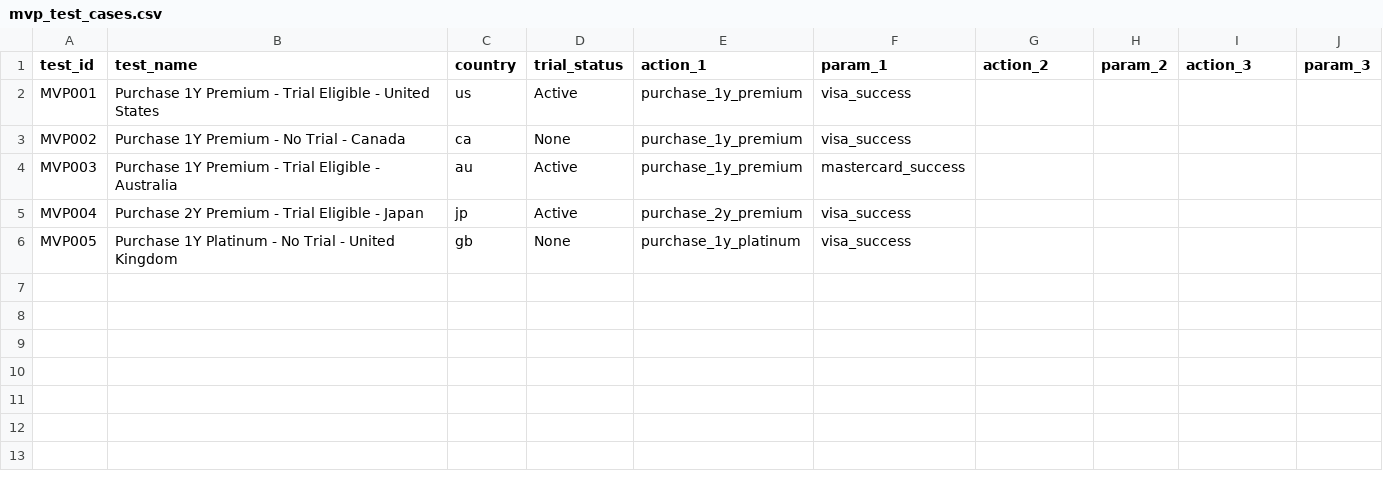
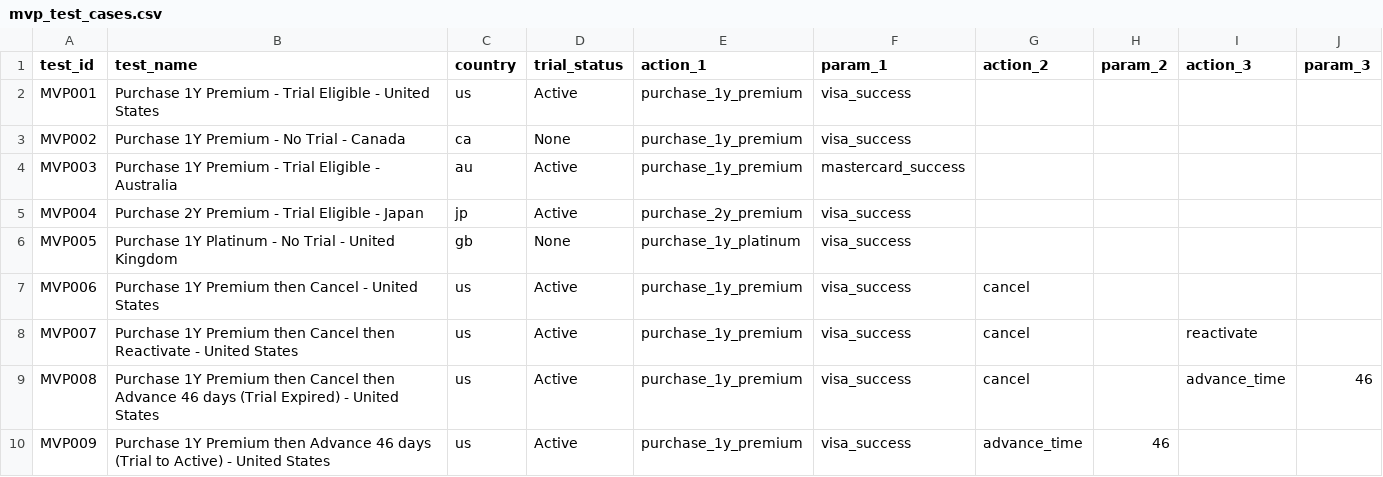
Before and after one commit to bugraakcanrapsodo/subscription, a CSV file: data/mvp_test_cases.csv, drawn as a sheet.

Commit message:
cancel, reactivate and time_advance implemented. But with issues in time_advance

```diff
--- a/data/mvp_test_cases.csv
+++ b/data/mvp_test_cases.csv
@@ -6 +6,5 @@ MVP004,Purchase 2Y Premium - Trial Eligible - Japan,jp,Active,purchase_2y_premiu
 MVP005,Purchase 1Y Platinum - No Trial - United Kingdom,gb,None,purchase_1y_platinum,visa_success,,,,
+MVP006,Purchase 1Y Premium then Cancel - United States,us,Active,purchase_1y_premium,visa_success,cancel,,,
+MVP007,Purchase 1Y Premium then Cancel then Reactivate - United States,us,Active,purchase_1y_premium,visa_success,cancel,,reactivate
+MVP008,Purchase 1Y Premium then Cancel then Advance 46 days (Trial Expired) - United States,us,Active,purchase_1y_premium,visa_success,cancel,,advance_time,46
+MVP009,Purchase 1Y Premium then Advance 46 days (Trial to Active) - United States,us,Active,purchase_1y_premium,visa_success,advance_time,46,,
```
Also changed, not shown: 7 other files.
